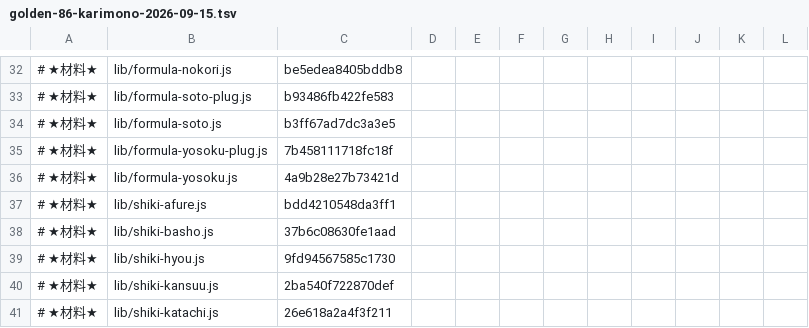
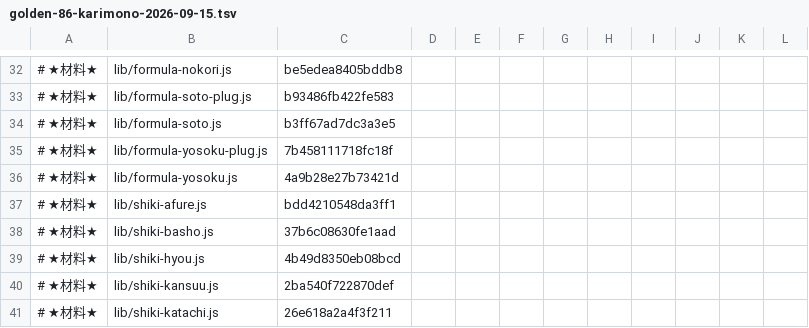
Before and after one commit to exally-zeroact/exally, a TSV file: docs/measured/golden-86-karimono-2026-09-15.tsv, drawn as a sheet; only a part is shown, gaps mark what is left out.

```diff
--- a/docs/measured/golden-86-karimono-2026-09-15.tsv
+++ b/docs/measured/golden-86-karimono-2026-09-15.tsv
@@ -38,3 +38,3 @@
 # ★材料★	lib/shiki-basho.js	37b6c08630fe1aad
-# ★材料★	lib/shiki-hyou.js	9fd94567585c1730
+# ★材料★	lib/shiki-hyou.js	4b49d8350eb08bcd
 # ★材料★	lib/shiki-kansuu.js	2ba540f722870def
```
Also changed, not shown: docs/measured/golden-jitsu-excel-no-afure-2026-10-05.tsv, 10 other files.
